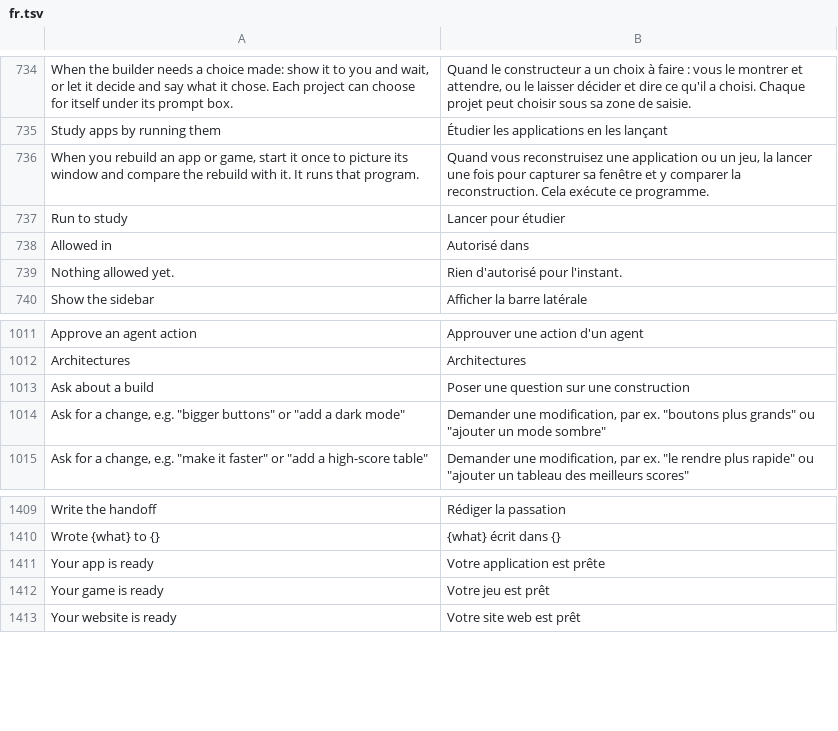
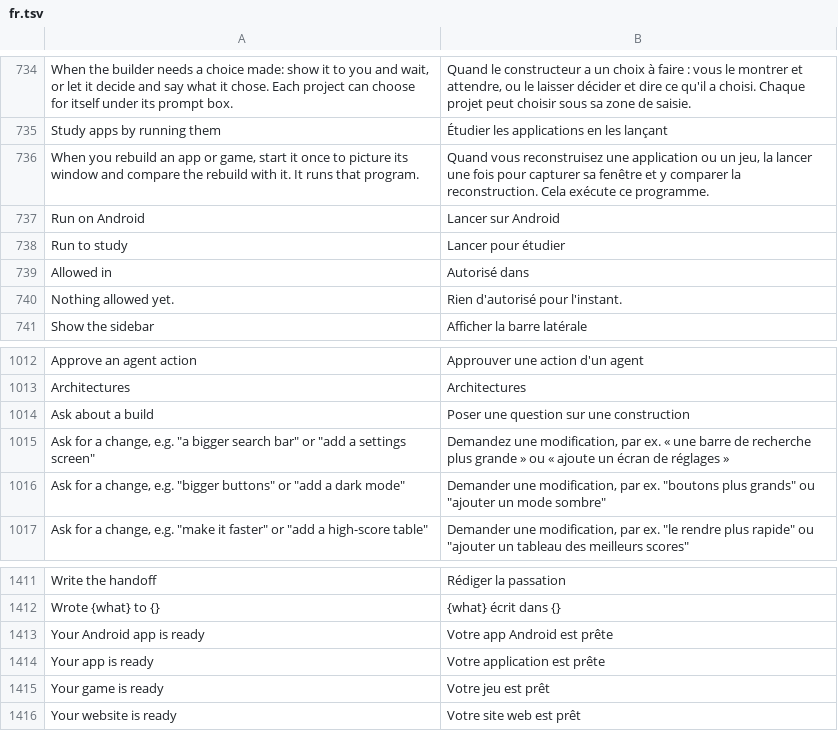
Before and after one commit to mateussmeneses/craft-anything-mobile, a TSV file: crates/ui-egui/src/fr.tsv, drawn as a sheet; only a part is shown, gaps mark what is left out.

```diff
--- a/crates/ui-egui/src/fr.tsv
+++ b/crates/ui-egui/src/fr.tsv
@@ -736,2 +736,3 @@ Study apps by running them	Étudier les applications en les lançant
 When you rebuild an app or game, start it once to picture its window and compare the rebuild with it. It runs that program.	Quand vous reconstruisez une application ou un jeu, la lancer une fois pour capturer sa fenêtre et y comparer la reconstruction. Cela exécute ce programme.
+Run on Android	Lancer sur Android
 Run to study	Lancer pour étudier
@@ -1013,2 +1014,3 @@ Architectures	Architectures
 Ask about a build	Poser une question sur une construction
+Ask for a change, e.g. "a bigger search bar" or "add a settings screen"	Demandez une modification, par ex. « une barre de recherche plus grande » ou « ajoute un écran de réglages »
 Ask for a change, e.g. "bigger buttons" or "add a dark mode"	Demander une modification, par ex. "boutons plus grands" ou "ajouter un mode sombre"
@@ -1410,2 +1412,3 @@ Write the handoff	Rédiger la passation
 Wrote {what} to {}	{what} écrit dans {}
+Your Android app is ready	Votre app Android est prête
 Your app is ready	Votre application est prête
```
Also changed, not shown: crates/ui-egui/src/i18n/de.tsv, crates/ui-egui/src/i18n/ka.tsv, 20 other files.
